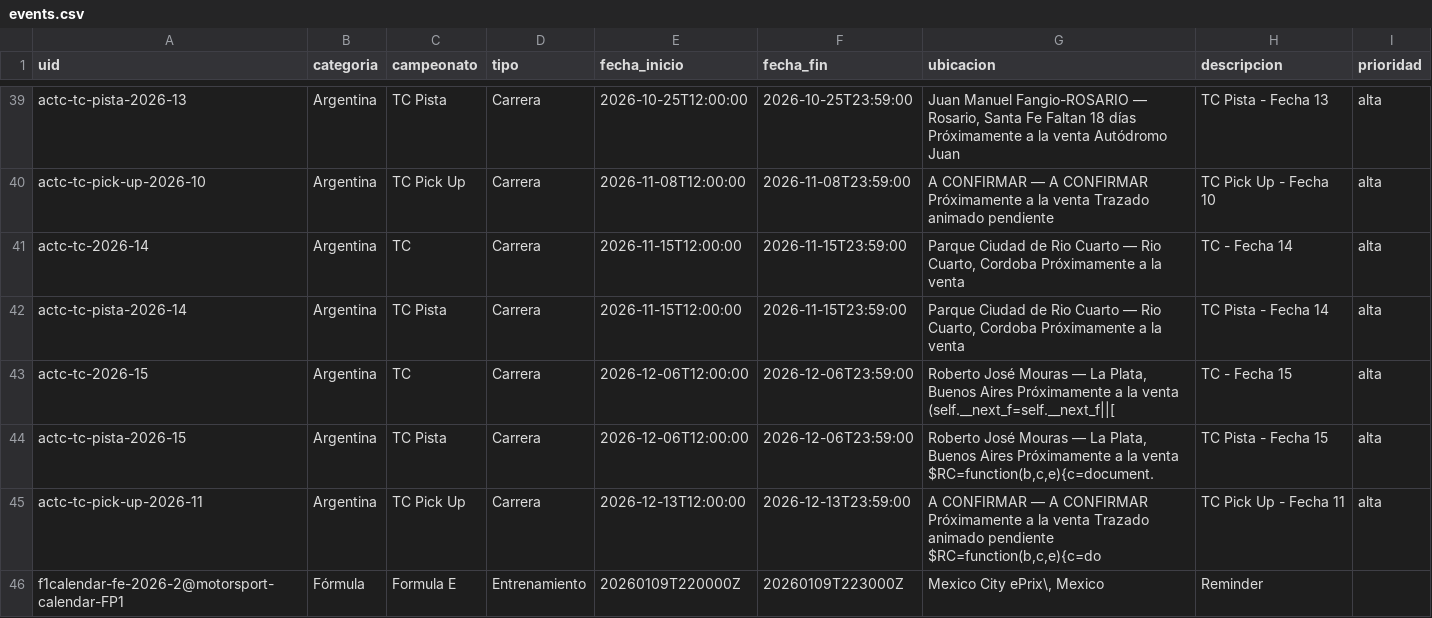
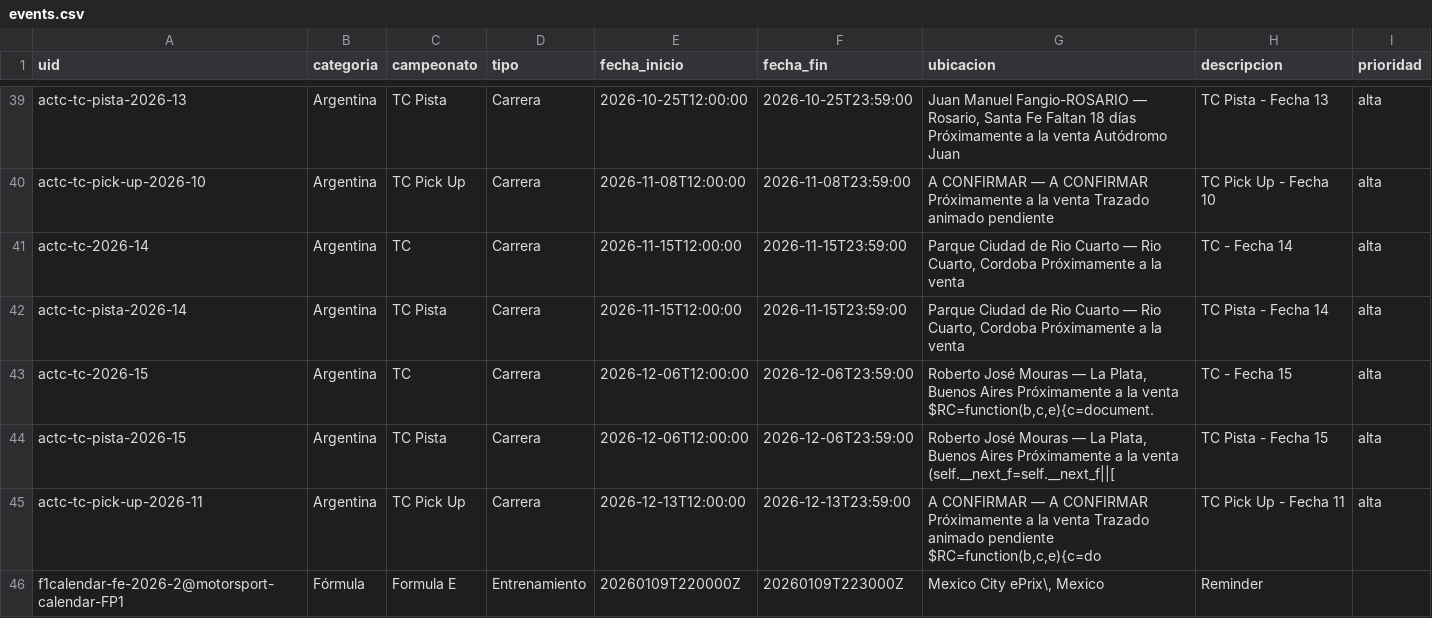
Before and after one commit to fatarrowthrower/Calendario-automatico-de-automovilismo, a CSV file: data/events.csv, drawn as a sheet; only a part is shown, gaps mark what is left out.

```diff
--- a/data/events.csv
+++ b/data/events.csv
@@ -42,4 +42,4 @@ actc-tc-2026-14,Argentina,TC,Carrera,2026-11-15T12:00:00,2026-11-15T23:59:00,"Pa
 actc-tc-pista-2026-14,Argentina,TC Pista,Carrera,2026-11-15T12:00:00,2026-11-15T23:59:00,"Parque Ciudad de Rio Cuarto — Rio Cuarto, Cordoba Próximamente a la venta",TC Pista - Fecha 14,alta
-actc-tc-2026-15,Argentina,TC,Carrera,2026-12-06T12:00:00,2026-12-06T23:59:00,"Roberto José Mouras — La Plata, Buenos Aires Próximamente a la venta (self.__next_f=self.__next_f||[",TC - Fecha 15,alta
-actc-tc-pista-2026-15,Argentina,TC Pista,Carrera,2026-12-06T12:00:00,2026-12-06T23:59:00,"Roberto José Mouras — La Plata, Buenos Aires Próximamente a la venta $RC=function(b,c,e){c=document.",TC Pista - Fecha 15,alta
+actc-tc-2026-15,Argentina,TC,Carrera,2026-12-06T12:00:00,2026-12-06T23:59:00,"Roberto José Mouras — La Plata, Buenos Aires Próximamente a la venta $RC=function(b,c,e){c=document.",TC - Fecha 15,alta
+actc-tc-pista-2026-15,Argentina,TC Pista,Carrera,2026-12-06T12:00:00,2026-12-06T23:59:00,"Roberto José Mouras — La Plata, Buenos Aires Próximamente a la venta (self.__next_f=self.__next_f||[",TC Pista - Fecha 15,alta
 actc-tc-pick-up-2026-11,Argentina,TC Pick Up,Carrera,2026-12-13T12:00:00,2026-12-13T23:59:00,"A CONFIRMAR — A CONFIRMAR Próximamente a la venta Trazado animado pendiente $RC=function(b,c,e){c=do",TC Pick Up - Fecha 11,alta
```
Also changed, not shown: docs/events.csv, 5 other files.
